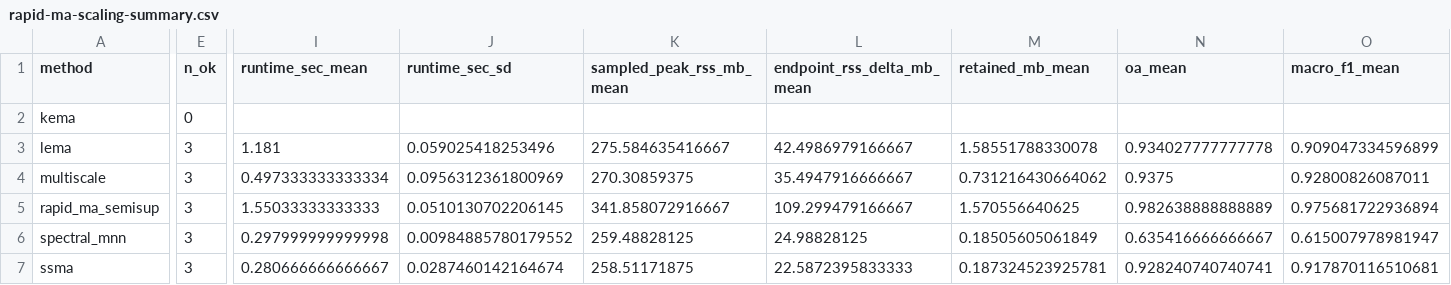
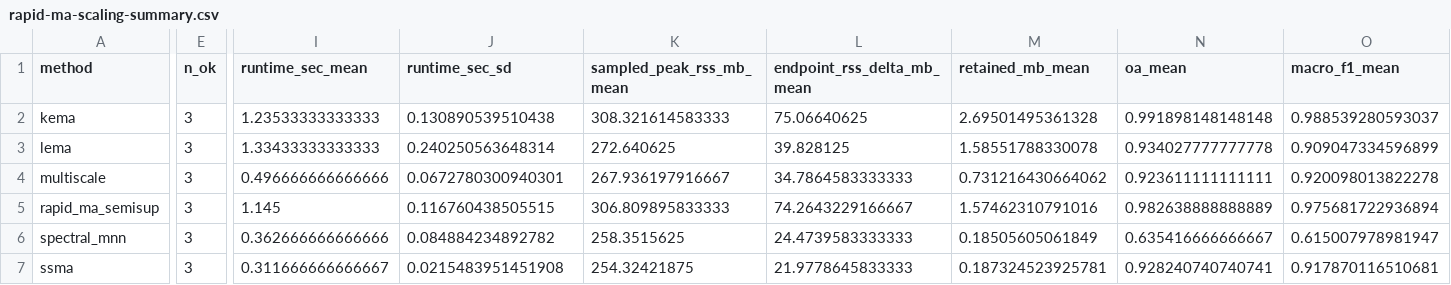
Before and after one commit to bbuchsbaum/manifoldalign, a CSV file: docs/rapid-ma-scaling-summary.csv, drawn as a sheet; only a part is shown, gaps mark what is left out; the diff covers the shown part only; the diff names each change by its address in the sheet, - before the commit and + after, or states it on an @@ line.

```diff
--- a/docs/rapid-ma-scaling-summary.csv
+++ b/docs/rapid-ma-scaling-summary.csv
-E2 (n_ok): 0
+E2 (n_ok): 3
-I2 (runtime_sec_mean): (empty)
+I2 (runtime_sec_mean): 1.23533333333333
-J2 (runtime_sec_sd): (empty)
+J2 (runtime_sec_sd): 0.130890539510438
-K2 (sampled_peak_rss_mb_mean): (empty)
+K2 (sampled_peak_rss_mb_mean): 308.321614583333
-L2 (endpoint_rss_delta_mb_mean): (empty)
+L2 (endpoint_rss_delta_mb_mean): 75.06640625
-M2 (retained_mb_mean): (empty)
+M2 (retained_mb_mean): 2.69501495361328
-N2 (oa_mean): (empty)
+N2 (oa_mean): 0.991898148148148
-O2 (macro_f1_mean): (empty)
+O2 (macro_f1_mean): 0.988539280593037
-I3 (runtime_sec_mean): 1.181
+I3 (runtime_sec_mean): 1.33433333333333
-J3 (runtime_sec_sd): 0.059025418253496
+J3 (runtime_sec_sd): 0.240250563648314
-K3 (sampled_peak_rss_mb_mean): 275.584635416667
+K3 (sampled_peak_rss_mb_mean): 272.640625
-L3 (endpoint_rss_delta_mb_mean): 42.4986979166667
+L3 (endpoint_rss_delta_mb_mean): 39.828125
-I4 (runtime_sec_mean): 0.497333333333334
+I4 (runtime_sec_mean): 0.496666666666666
-J4 (runtime_sec_sd): 0.0956312361800969
+J4 (runtime_sec_sd): 0.0672780300940301
-K4 (sampled_peak_rss_mb_mean): 270.30859375
+K4 (sampled_peak_rss_mb_mean): 267.936197916667
-L4 (endpoint_rss_delta_mb_mean): 35.4947916666667
+L4 (endpoint_rss_delta_mb_mean): 34.7864583333333
-N4 (oa_mean): 0.9375
+N4 (oa_mean): 0.923611111111111
-O4 (macro_f1_mean): 0.92800826087011
+O4 (macro_f1_mean): 0.920098013822278
-I5 (runtime_sec_mean): 1.55033333333333
+I5 (runtime_sec_mean): 1.145
-J5 (runtime_sec_sd): 0.0510130702206145
+J5 (runtime_sec_sd): 0.116760438505515
-K5 (sampled_peak_rss_mb_mean): 341.858072916667
+K5 (sampled_peak_rss_mb_mean): 306.809895833333
-L5 (endpoint_rss_delta_mb_mean): 109.299479166667
+L5 (endpoint_rss_delta_mb_mean): 74.2643229166667
-M5 (retained_mb_mean): 1.570556640625
+M5 (retained_mb_mean): 1.57462310791016
-I6 (runtime_sec_mean): 0.297999999999998
+I6 (runtime_sec_mean): 0.362666666666666
-J6 (runtime_sec_sd): 0.00984885780179552
+J6 (runtime_sec_sd): 0.084884234892782
-K6 (sampled_peak_rss_mb_mean): 259.48828125
+K6 (sampled_peak_rss_mb_mean): 258.3515625
-L6 (endpoint_rss_delta_mb_mean): 24.98828125
+L6 (endpoint_rss_delta_mb_mean): 24.4739583333333
-I7 (runtime_sec_mean): 0.280666666666667
+I7 (runtime_sec_mean): 0.311666666666667
-J7 (runtime_sec_sd): 0.0287460142164674
+J7 (runtime_sec_sd): 0.0215483951451908
-K7 (sampled_peak_rss_mb_mean): 258.51171875
+K7 (sampled_peak_rss_mb_mean): 254.32421875
-L7 (endpoint_rss_delta_mb_mean): 22.5872395833333
+L7 (endpoint_rss_delta_mb_mean): 21.9778645833333
```
Also changed, not shown: 117 edited cells elsewhere in this file, docs/rapid-ma-ablation-raw.csv, docs/rapid-ma-ablation-summary.csv, 19 other files.
